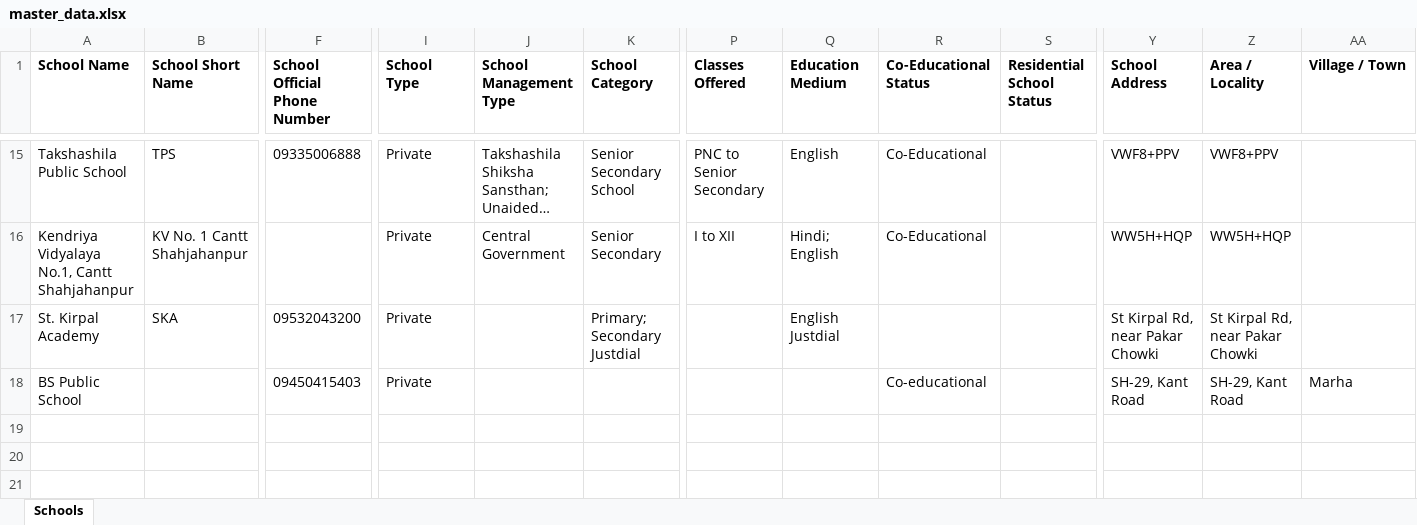
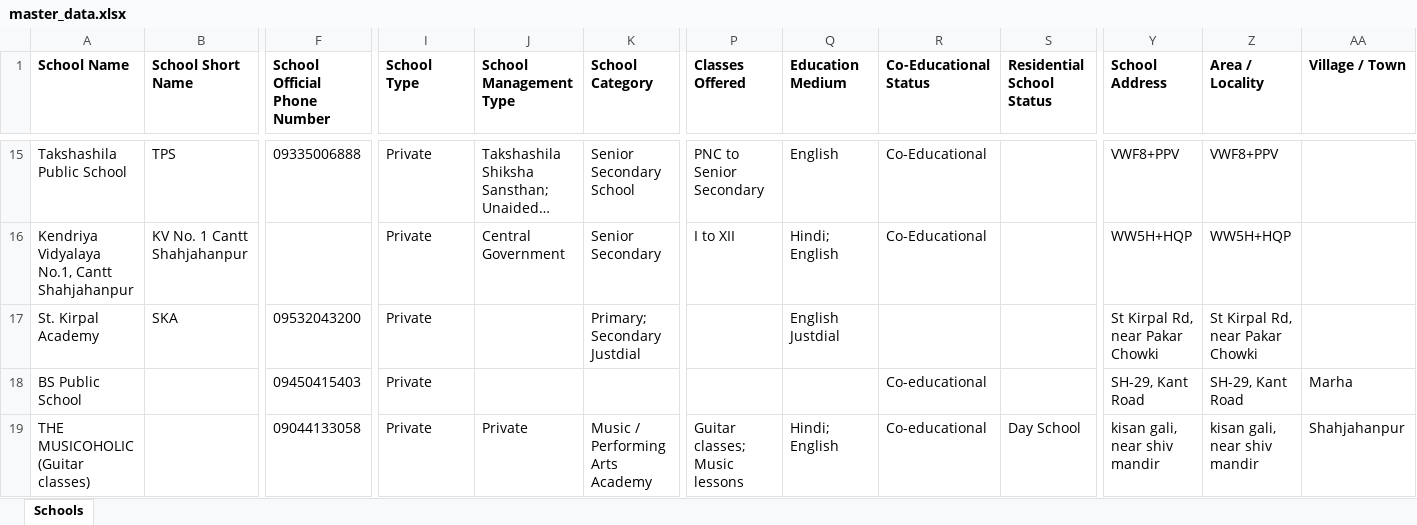
Before and after one commit to anandsagar6/School_Data_Scraper, an Excel workbook: Excel_Data/master_data.xlsx, sheet Schools, drawn as a sheet; only a part is shown, gaps mark what is left out; long unchanged cells end in …; values as stored, in another font and other column widths than the file's, no borders; rows hold the shown columns only; the diff names each change by its address in the sheet, - before the commit and + after, or states it on an @@ line.

```diff
--- a/Excel_Data/master_data.xlsx (sheet Schools)
+++ b/Excel_Data/master_data.xlsx (sheet Schools)
+row 19: THE MUSICOHOLIC (Guitar classes) |  | 09044133058 | Private | Private | Music / Performing Arts Academy | Guitar classes; Music lessons | Hindi; English | Co-educational | Day School | kisan gali, near shiv mandir | kisan gali, near shiv mandir | Shahjahanpur
```
Also changed, not shown: Excel_Data/current_data.xlsx, Temp_Data/Uttar_Pradesh_Shahjahanpur_temporary_schools.xlsx, 1 other file.
